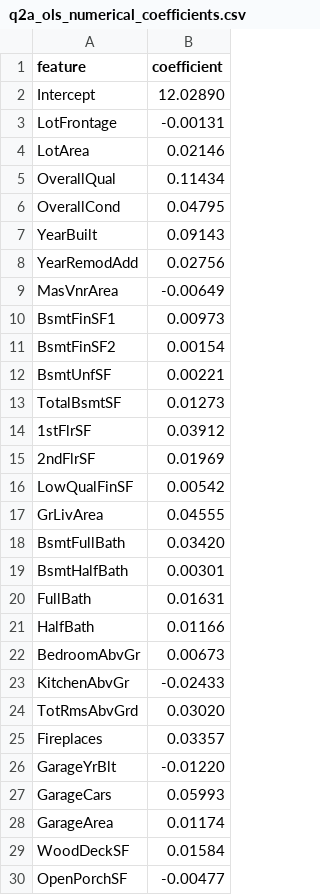
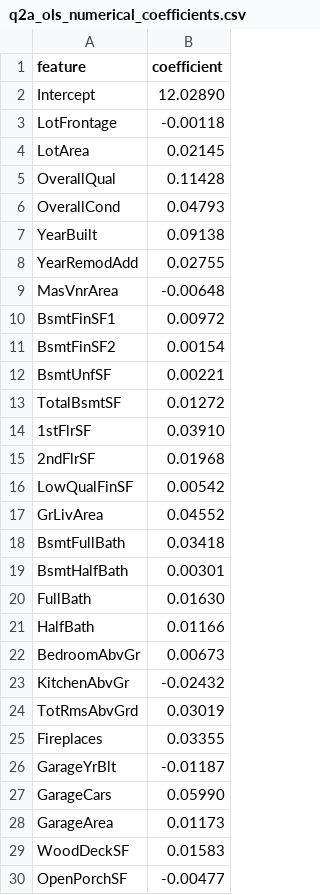
Before and after one commit to giacomomaggiore/ml-finance-insurance, a CSV file: 1-linear-regression/output/q2a_ols_numerical_coefficients.csv, drawn as a sheet; only a part is shown; the diff covers the shown part only.

```diff
--- a/1-linear-regression/output/q2a_ols_numerical_coefficients.csv
+++ b/1-linear-regression/output/q2a_ols_numerical_coefficients.csv
@@ -2,29 +2,29 @@ feature,coefficient
 Intercept,12.02890
-LotFrontage,-0.00131
-LotArea,0.02146
-OverallQual,0.11434
-OverallCond,0.04795
-YearBuilt,0.09143
-YearRemodAdd,0.02756
-MasVnrArea,-0.00649
-BsmtFinSF1,0.00973
+LotFrontage,-0.00118
+LotArea,0.02145
+OverallQual,0.11428
+OverallCond,0.04793
+YearBuilt,0.09138
+YearRemodAdd,0.02755
+MasVnrArea,-0.00648
+BsmtFinSF1,0.00972
 BsmtFinSF2,0.00154
 BsmtUnfSF,0.00221
-TotalBsmtSF,0.01273
-1stFlrSF,0.03912
-2ndFlrSF,0.01969
+TotalBsmtSF,0.01272
+1stFlrSF,0.03910
+2ndFlrSF,0.01968
 LowQualFinSF,0.00542
-GrLivArea,0.04555
-BsmtFullBath,0.03420
+GrLivArea,0.04552
+BsmtFullBath,0.03418
 BsmtHalfBath,0.00301
-FullBath,0.01631
+FullBath,0.01630
 HalfBath,0.01166
 BedroomAbvGr,0.00673
-KitchenAbvGr,-0.02433
-TotRmsAbvGrd,0.03020
-Fireplaces,0.03357
-GarageYrBlt,-0.01220
-GarageCars,0.05993
-GarageArea,0.01174
-WoodDeckSF,0.01584
+KitchenAbvGr,-0.02432
+TotRmsAbvGrd,0.03019
+Fireplaces,0.03355
+GarageYrBlt,-0.01187
+GarageCars,0.05990
+GarageArea,0.01173
+WoodDeckSF,0.01583
 OpenPorchSF,-0.00477
```
Also changed, not shown: 3 edited cells elsewhere in this file, 1-linear-regression/output/q2a_ols_numerical_metrics.csv, 1-linear-regression/output/q2b_i_coefficients_numpy_vs_sklearn.csv, 23 other files.
